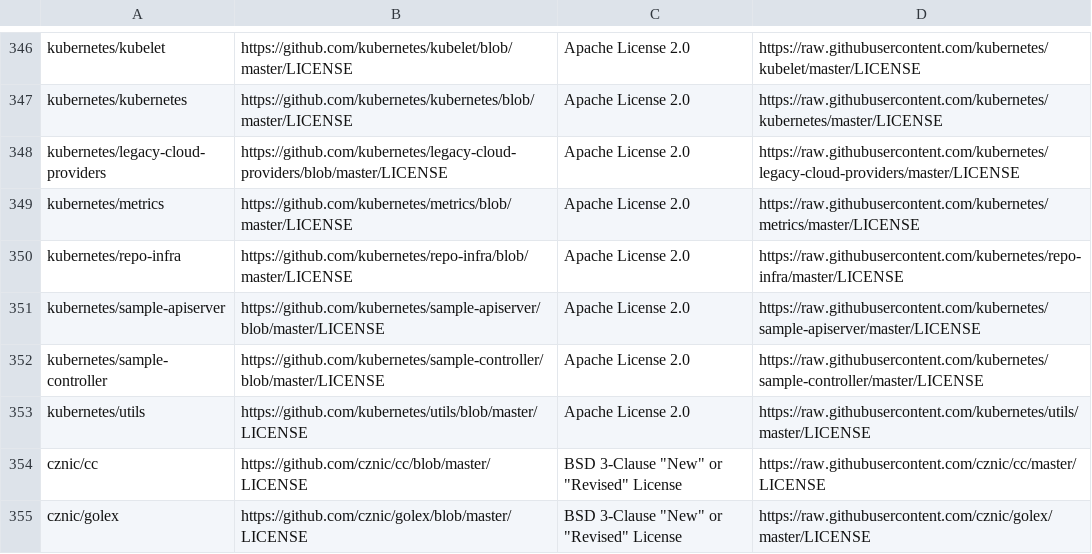
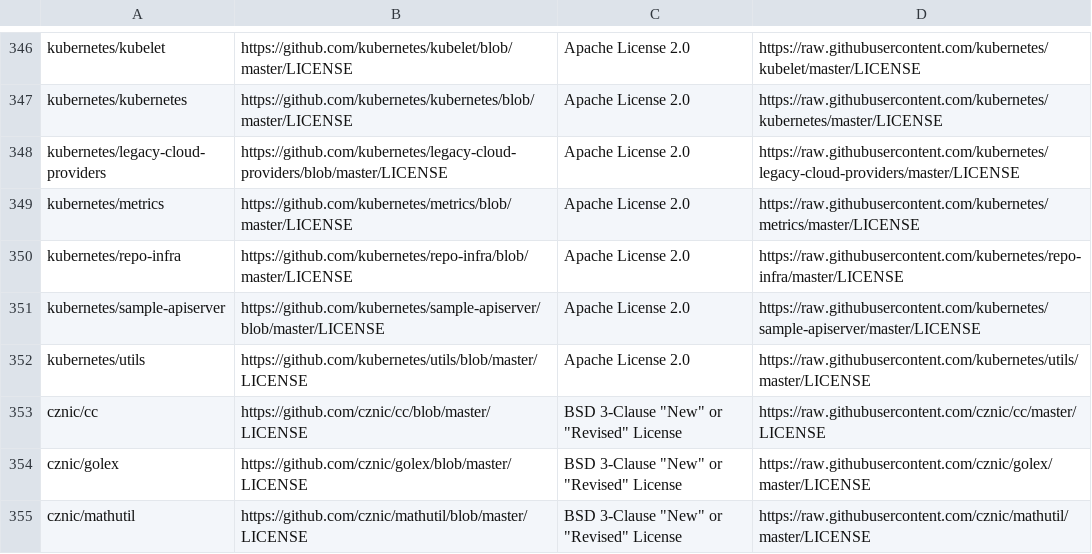
Before and after one commit to kubeflow/mpi-operator, a CSV file: third_party_licenses/license_info.csv, drawn as a sheet; only a part is shown, gaps mark what is left out; the shorter side is filled out with more unchanged rows; the diff names each change by its address in the sheet, - before the commit and + after, or states it on an @@ line.

Commit message:
Stop using k8s.io/sample-controller (#529)
Signed-off-by: Yuki Iwai <yuki.iwai.tz@gmail.com>

```diff
--- a/third_party_licenses/license_info.csv
+++ b/third_party_licenses/license_info.csv
-row 352: kubernetes/sample-controller | https://github.com/kubernetes/sample-controller/blob/master/LICENSE | Apache License 2.0 | https://raw.githubusercontent.com/kubernetes/sample-controller/master/LICENSE
```
Also changed, not shown: 5 other files.
